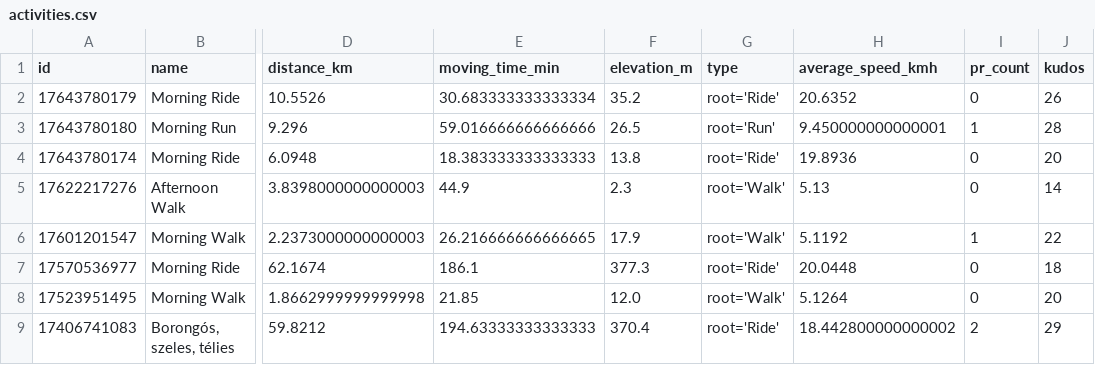
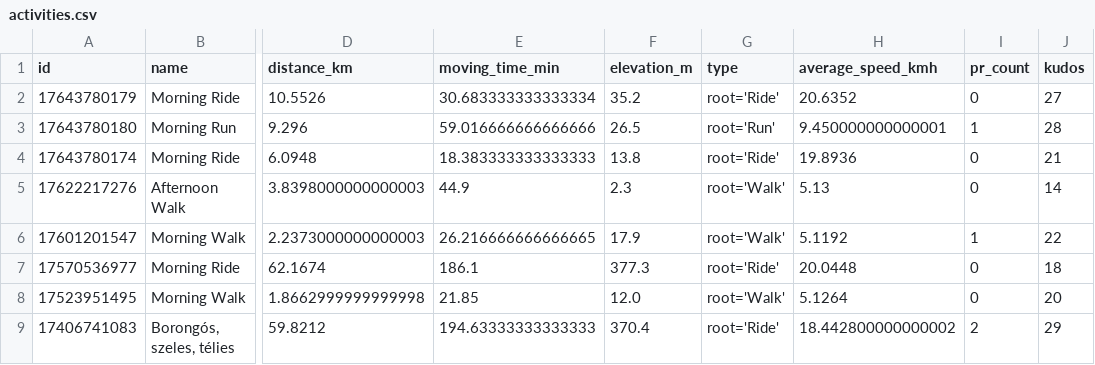
Before and after one commit to ak91hu/HumbleBragDashboard, a CSV file: data/activities.csv, drawn as a sheet; only a part is shown, gaps mark what is left out; the diff names each change by its address in the sheet, - before the commit and + after, or states it on an @@ line.

Commit message:
Auto-update Strava data

```diff
--- a/data/activities.csv
+++ b/data/activities.csv
-J2 (kudos): 26
+J2 (kudos): 27
-J4 (kudos): 20
+J4 (kudos): 21
```
